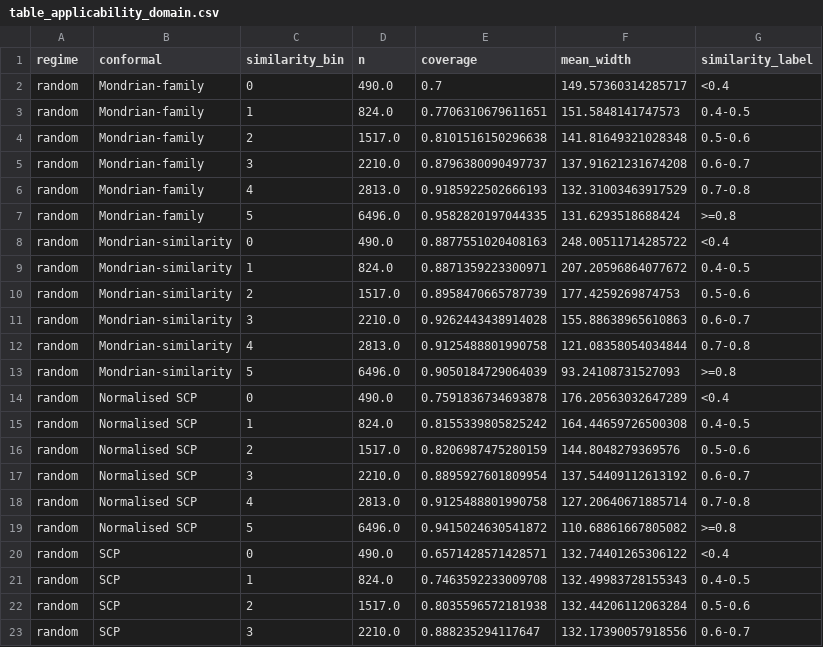
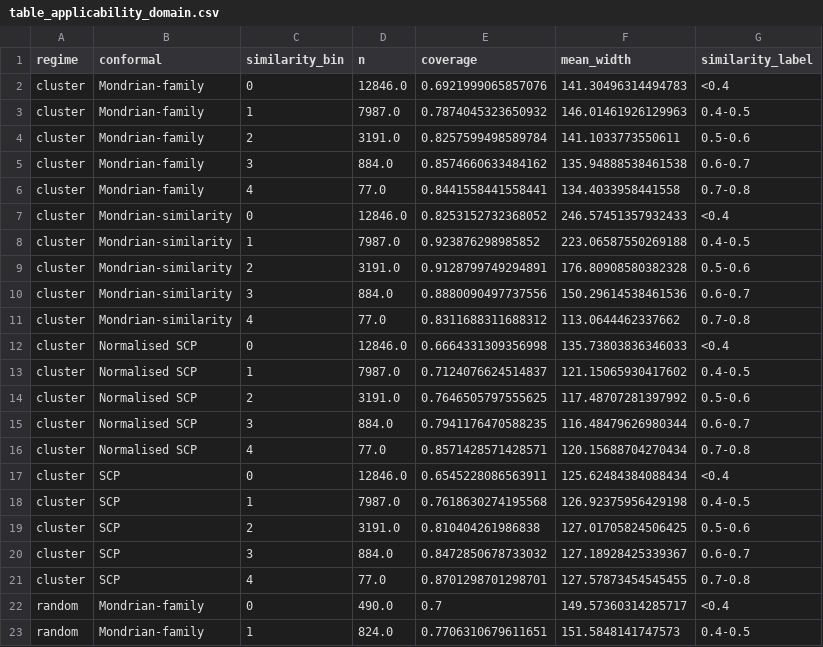
Before and after one commit to Rugvedhs/spectrasense, a CSV file: polymer-tg-benchmark/results/table_applicability_domain.csv, drawn as a sheet; only a part is shown; the shorter side is filled out with more unchanged rows.

```diff
--- a/polymer-tg-benchmark/results/table_applicability_domain.csv
+++ b/polymer-tg-benchmark/results/table_applicability_domain.csv
@@ -1,2 +1,22 @@
 regime,conformal,similarity_bin,n,coverage,mean_width,similarity_label
+cluster,Mondrian-family,0,12846.0,0.6921999065857076,141.30496314494783,<0.4
+cluster,Mondrian-family,1,7987.0,0.7874045323650932,146.01461926129963,0.4-0.5
+cluster,Mondrian-family,2,3191.0,0.8257599498589784,141.1033773550611,0.5-0.6
+cluster,Mondrian-family,3,884.0,0.8574660633484162,135.94888538461538,0.6-0.7
+cluster,Mondrian-family,4,77.0,0.8441558441558441,134.4033958441558,0.7-0.8
+cluster,Mondrian-similarity,0,12846.0,0.8253152732368052,246.57451357932433,<0.4
+cluster,Mondrian-similarity,1,7987.0,0.923876298985852,223.06587550269188,0.4-0.5
+cluster,Mondrian-similarity,2,3191.0,0.9128799749294891,176.80908580382328,0.5-0.6
+cluster,Mondrian-similarity,3,884.0,0.8880090497737556,150.29614538461536,0.6-0.7
+cluster,Mondrian-similarity,4,77.0,0.8311688311688312,113.0644462337662,0.7-0.8
+cluster,Normalised SCP,0,12846.0,0.6664331309356998,135.73803836346033,<0.4
+cluster,Normalised SCP,1,7987.0,0.7124076624514837,121.15065930417602,0.4-0.5
+cluster,Normalised SCP,2,3191.0,0.7646505797555625,117.48707281397992,0.5-0.6
+cluster,Normalised SCP,3,884.0,0.7941176470588235,116.48479626980344,0.6-0.7
+cluster,Normalised SCP,4,77.0,0.8571428571428571,120.15688704270434,0.7-0.8
+cluster,SCP,0,12846.0,0.6545228086563911,125.62484384088434,<0.4
+cluster,SCP,1,7987.0,0.7618630274195568,126.92375956429198,0.4-0.5
+cluster,SCP,2,3191.0,0.810404261986838,127.01705824506425,0.5-0.6
+cluster,SCP,3,884.0,0.8472850678733032,127.18928425339367,0.6-0.7
+cluster,SCP,4,77.0,0.8701298701298701,127.57873454545455,0.7-0.8
 random,Mondrian-family,0,490.0,0.7,149.57360314285717,<0.4
```
Also changed, not shown: polymer-tg-benchmark/results/table_conformal.csv, polymer-tg-benchmark/results/table_point_by_regime.csv, 14 other files.
